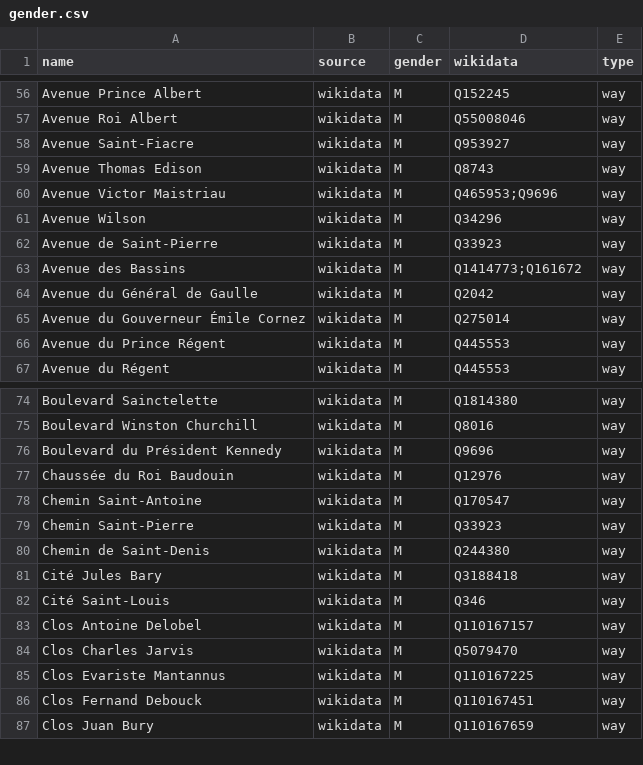
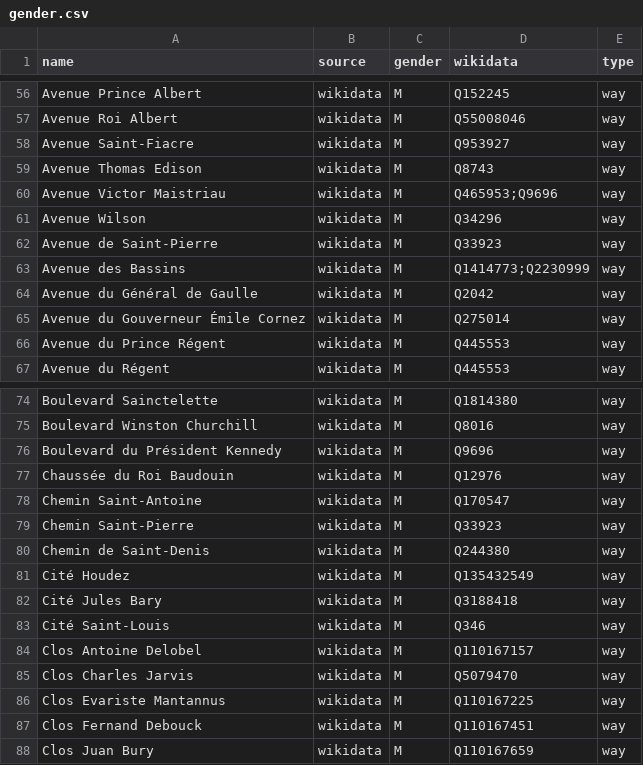
Before and after one commit to EqualStreetNames/equalstreetnames-mons, a CSV file: data/gender.csv, drawn as a sheet; only a part is shown, gaps mark what is left out.

```diff
--- a/data/gender.csv
+++ b/data/gender.csv
@@ -62,3 +62,3 @@ name,source,gender,wikidata,type
 "Avenue de Saint-Pierre",wikidata,M,Q33923,way
-"Avenue des Bassins",wikidata,M,Q1414773;Q161672,way
+"Avenue des Bassins",wikidata,M,Q1414773;Q2230999,way
 "Avenue du Général de Gaulle",wikidata,M,Q2042,way
@@ -80,2 +80,3 @@ name,source,gender,wikidata,type
 "Chemin de Saint-Denis",wikidata,M,Q244380,way
+"Cité Houdez",wikidata,M,Q135432549,way
 "Cité Jules Bary",wikidata,M,Q3188418,way
```
Also changed, not shown: data/other.csv, 3 other files.
